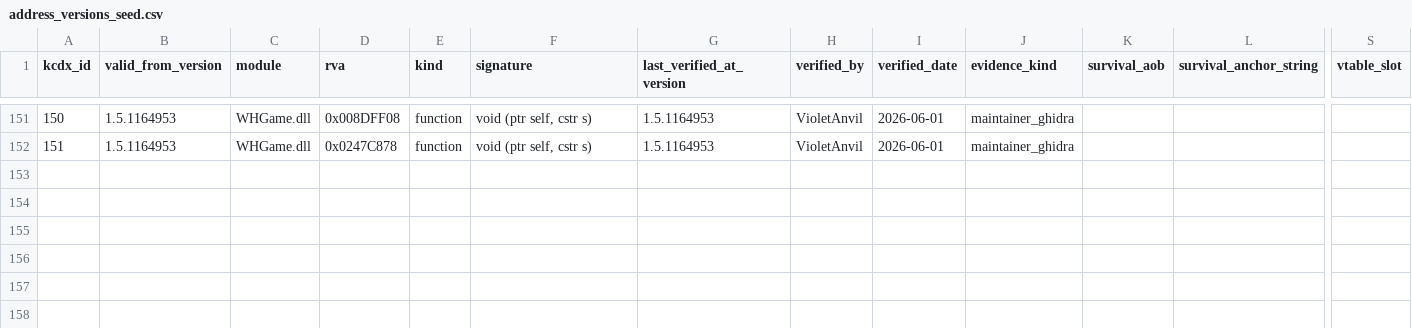
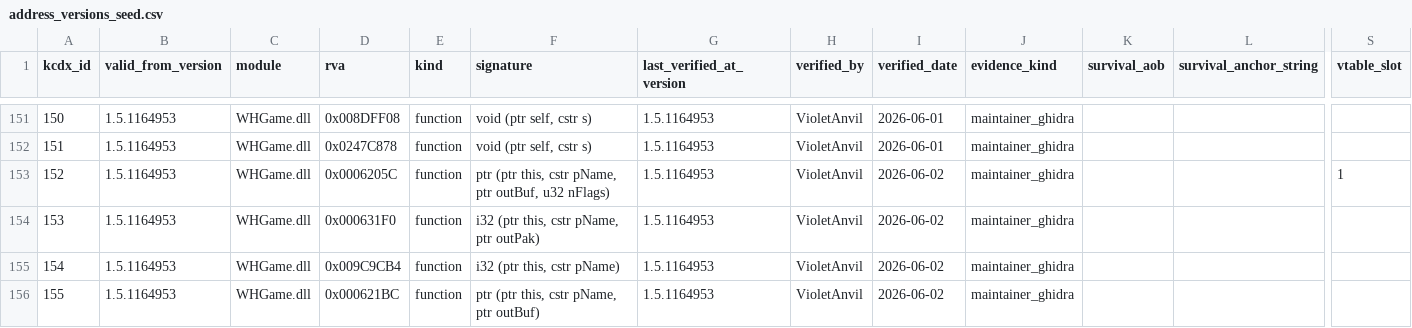
Before and after one commit to violetanvil/kcdx, a CSV file: data/seeds/address_versions_seed.csv, drawn as a sheet; only a part is shown, gaps mark what is left out; rows hold the shown columns only; the diff names each change by its address in the sheet, - before the commit and + after, or states it on an @@ line.

```diff
--- a/data/seeds/address_versions_seed.csv
+++ b/data/seeds/address_versions_seed.csv
+row 153: 152 | 1.5.1164953 | WHGame.dll | 0x0006205C | function | ptr (ptr this, cstr pName, ptr outBuf, u32 nFlags) | 1.5.1164953 | VioletAnvil | 2026-06-02 | maintainer_ghidra |  |  | 1
+row 154: 153 | 1.5.1164953 | WHGame.dll | 0x000631F0 | function | i32 (ptr this, cstr pName, ptr outPak) | 1.5.1164953 | VioletAnvil | 2026-06-02 | maintainer_ghidra
+row 155: 154 | 1.5.1164953 | WHGame.dll | 0x009C9CB4 | function | i32 (ptr this, cstr pName) | 1.5.1164953 | VioletAnvil | 2026-06-02 | maintainer_ghidra
+row 156: 155 | 1.5.1164953 | WHGame.dll | 0x000621BC | function | ptr (ptr this, cstr pName, ptr outBuf) | 1.5.1164953 | VioletAnvil | 2026-06-02 | maintainer_ghidra
```
Also changed, not shown: data/seeds/address_names_seed.csv, 44 other files.
